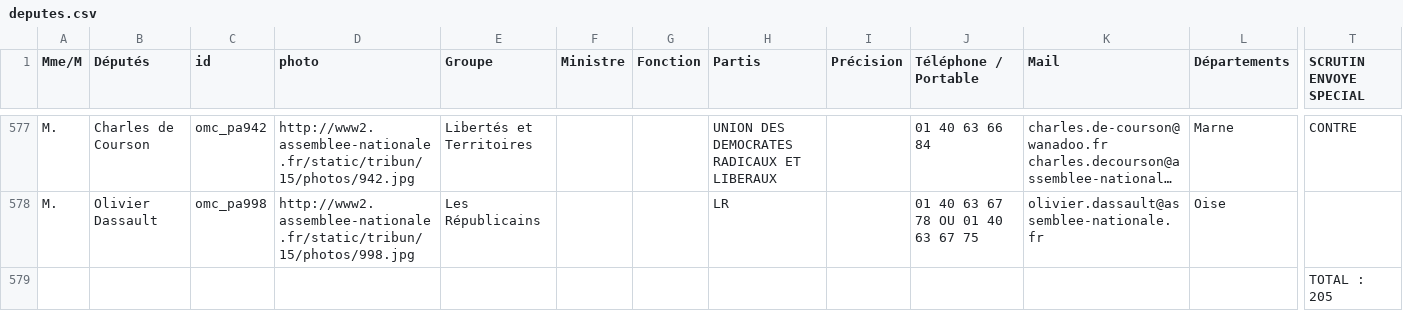
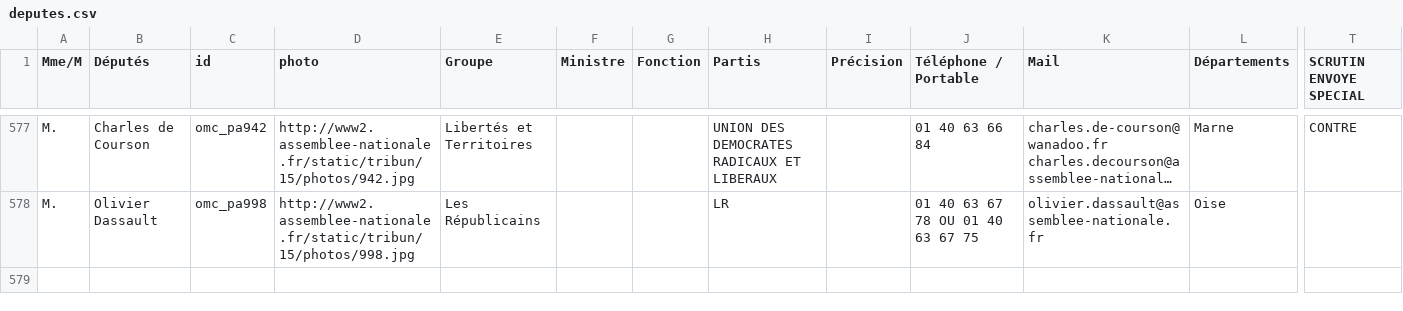
Before and after one commit to nicolasenault/nicolasenault.github.io, a CSV file: deputes/deputes.csv, drawn as a sheet; only a part is shown, gaps mark what is left out; long unchanged cells end in …; rows hold the shown columns only; the diff names each change by its address in the sheet, - before the commit and + after, or states it on an @@ line.

Commit message:
Update deputes.csv

```diff
--- a/deputes/deputes.csv
+++ b/deputes/deputes.csv
-row 579:  |  |  |  |  |  |  |  |  |  |  |  | TOTAL : 205
```
